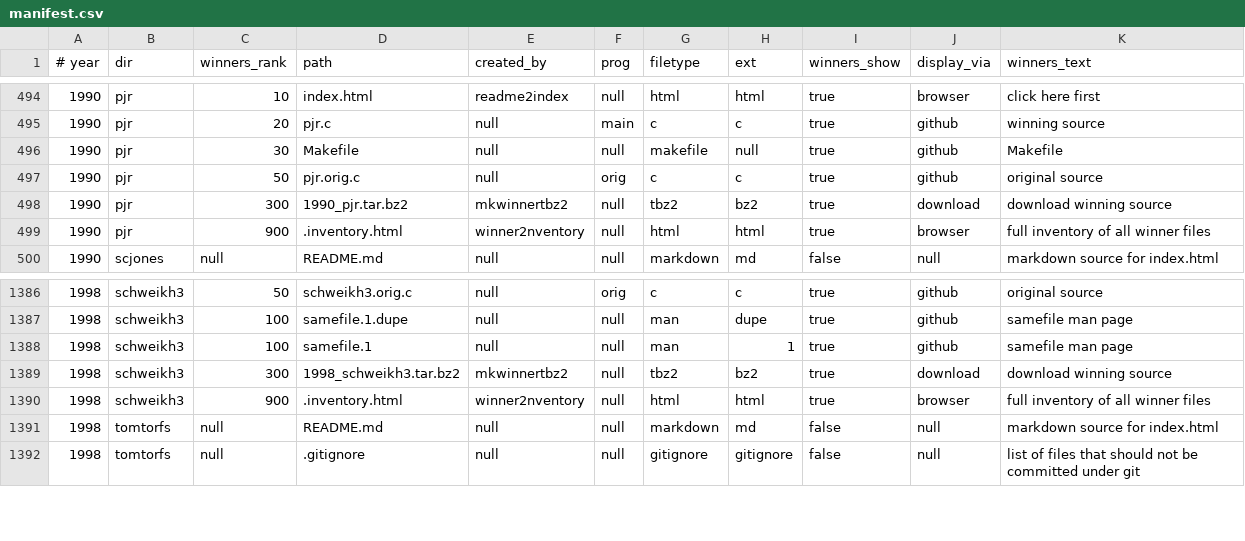
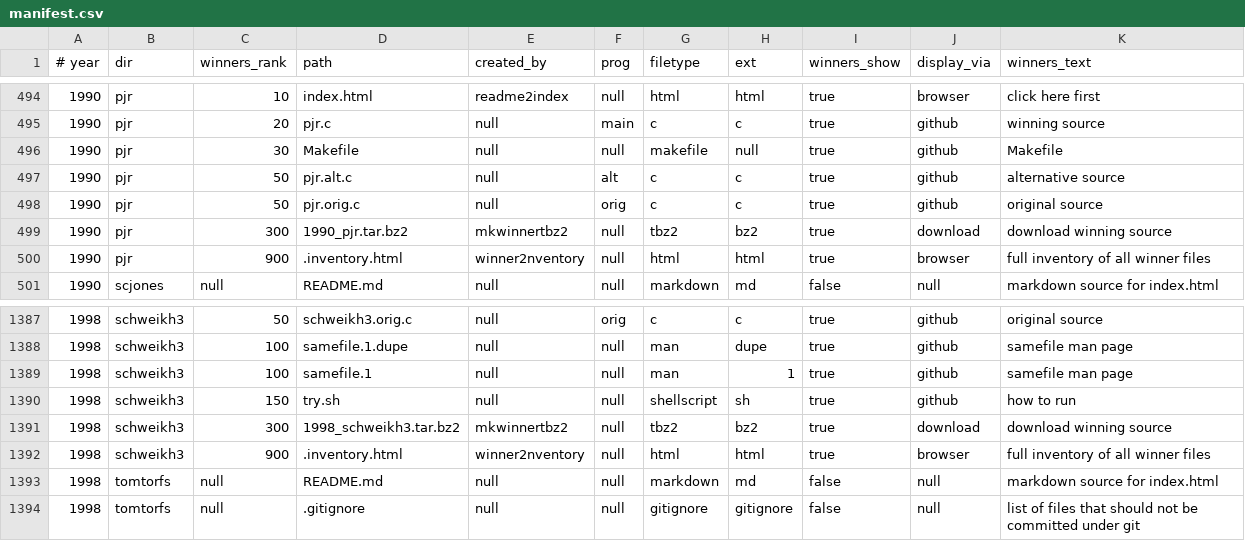
Before and after one commit to lcn2/trim-temp-test-ioccc, a CSV file: tmp/manifest.csv, drawn as a sheet; only a part is shown, gaps mark what is left out.

Commit message:
update manifest as per recent file changes in winner directories

```diff
--- a/tmp/manifest.csv
+++ b/tmp/manifest.csv
@@ -496,2 +496,3 @@
 1990,pjr,30,Makefile,null,null,makefile,null,true,github,Makefile
+1990,pjr,50,pjr.alt.c,null,alt,c,c,true,github,alternative source
 1990,pjr,50,pjr.orig.c,null,orig,c,c,true,github,original source
@@ -1388,2 +1389,3 @@
 1998,schweikh3,100,samefile.1,null,null,man,1,true,github,samefile man page
+1998,schweikh3,150,try.sh,null,null,shellscript,sh,true,github,how to run
 1998,schweikh3,300,1998_schweikh3.tar.bz2,mkwinnertbz2,null,tbz2,bz2,true,download,download winning source
```
Also changed, not shown: tmp/author_wins.csv, 4 other files.
